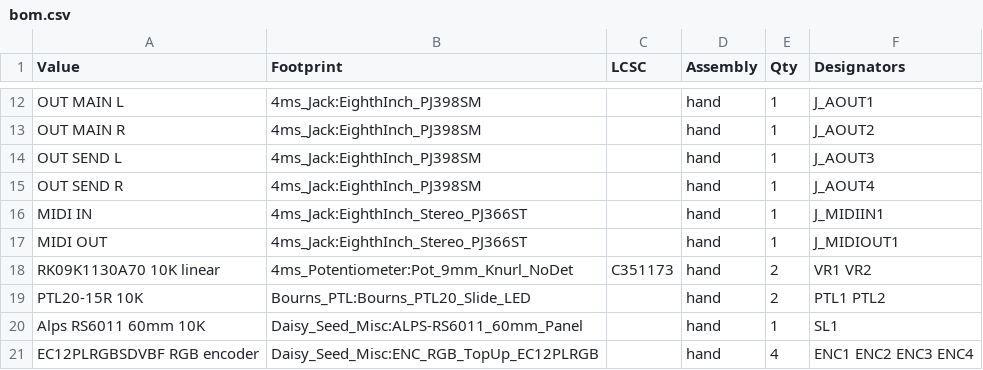
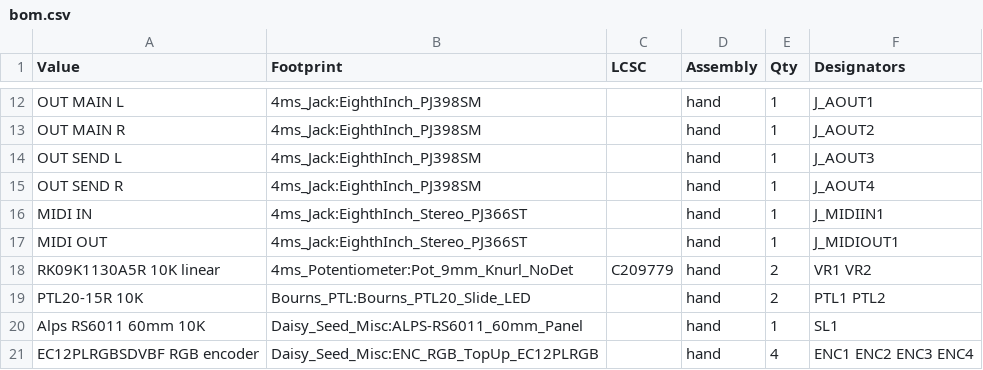
Before and after one commit to omar-karray/SenarioEurorack, a CSV file: SenarioHW/docs/bom.csv, drawn as a sheet; only a part is shown, gaps mark what is left out.

```diff
--- a/SenarioHW/docs/bom.csv
+++ b/SenarioHW/docs/bom.csv
@@ -17,3 +17,3 @@ MIDI IN,4ms_Jack:EighthInch_Stereo_PJ366ST,,hand,1,J_MIDIIN1
 MIDI OUT,4ms_Jack:EighthInch_Stereo_PJ366ST,,hand,1,J_MIDIOUT1
-RK09K1130A70 10K linear,4ms_Potentiometer:Pot_9mm_Knurl_NoDet,C351173,hand,2,VR1 VR2
+RK09K1130A5R 10K linear,4ms_Potentiometer:Pot_9mm_Knurl_NoDet,C209779,hand,2,VR1 VR2
 PTL20-15R 10K,Bourns_PTL:Bourns_PTL20_Slide_LED,,hand,2,PTL1 PTL2
```
Also changed, not shown: 9 other files.
